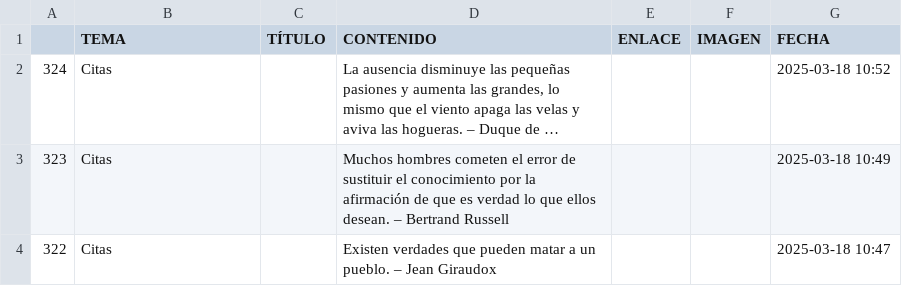
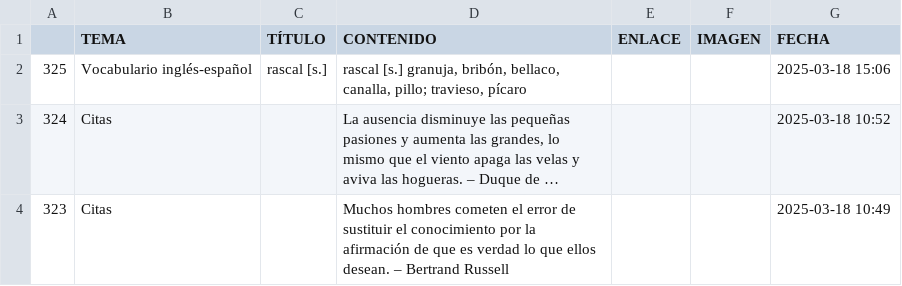
Before and after one commit to jucardus/jucardus.github.io, a CSV file: base.csv, drawn as a sheet; only a part is shown; the shorter side is filled out with more unchanged rows; long unchanged cells end in …; the diff names each change by its address in the sheet, - before the commit and + after, or states it on an @@ line.

```diff
--- a/base.csv
+++ b/base.csv
+row 2: 325 | Vocabulario inglés-español | rascal [s.] | rascal [s.] granuja, bribón, bellaco, canalla, pillo; travieso, pícaro |  |  | 2025-03-18 15:06
```
Also changed, not shown: 1 other file.
